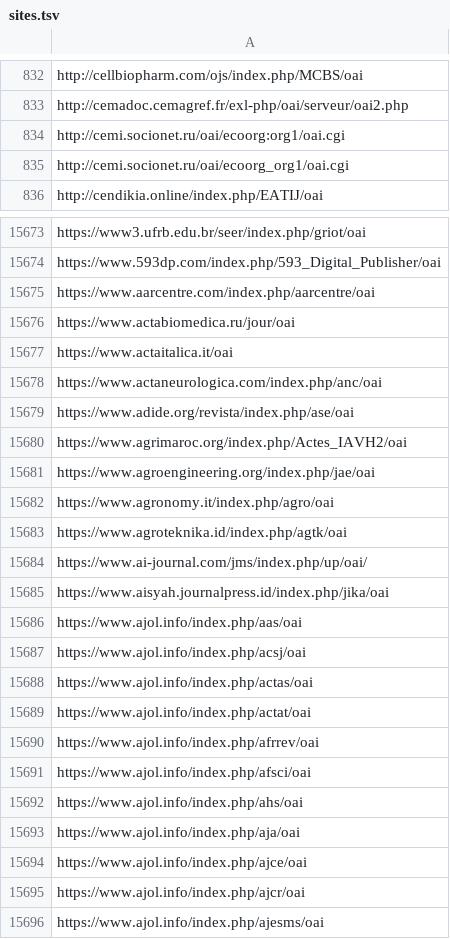
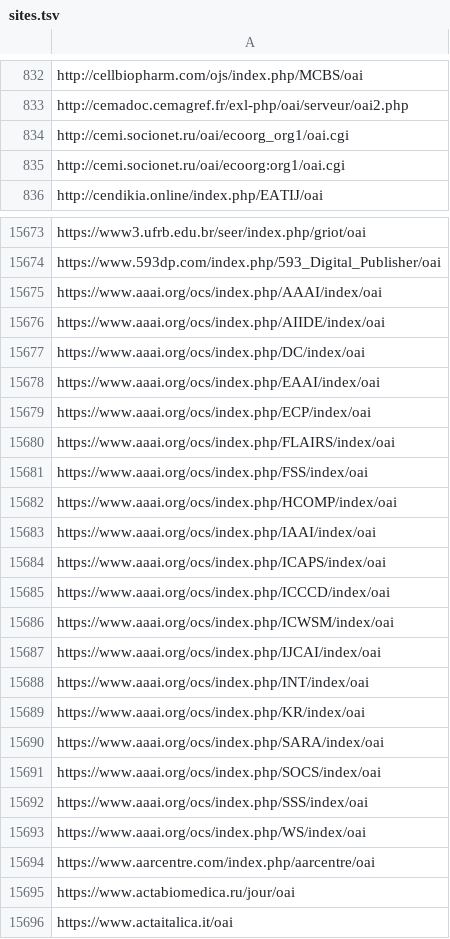
Before and after one commit to miku/metha, a TSV file: contrib/sites.tsv, drawn as a sheet; only a part is shown, gaps mark what is left out; the shorter side is filled out with more unchanged rows; the diff covers the shown part only.

Commit message:
update sites (19152)

```diff
--- a/contrib/sites.tsv
+++ b/contrib/sites.tsv
@@ -833,4 +833,4 @@ http://cellbiopharm.com/ojs/index.php/MCBS/oai
 http://cemadoc.cemagref.fr/exl-php/oai/serveur/oai2.php
-http://cemi.socionet.ru/oai/ecoorg:org1/oai.cgi
 http://cemi.socionet.ru/oai/ecoorg_org1/oai.cgi
+http://cemi.socionet.ru/oai/ecoorg:org1/oai.cgi
 http://cendikia.online/index.php/EATIJ/oai
@@ -15674,2 +15674,21 @@ https://www3.ufrb.edu.br/seer/index.php/griot/oai
 https://www.593dp.com/index.php/593_Digital_Publisher/oai
+https://www.aaai.org/ocs/index.php/AAAI/index/oai
+https://www.aaai.org/ocs/index.php/AIIDE/index/oai
+https://www.aaai.org/ocs/index.php/DC/index/oai
+https://www.aaai.org/ocs/index.php/EAAI/index/oai
+https://www.aaai.org/ocs/index.php/ECP/index/oai
+https://www.aaai.org/ocs/index.php/FLAIRS/index/oai
+https://www.aaai.org/ocs/index.php/FSS/index/oai
+https://www.aaai.org/ocs/index.php/HCOMP/index/oai
+https://www.aaai.org/ocs/index.php/IAAI/index/oai
+https://www.aaai.org/ocs/index.php/ICAPS/index/oai
+https://www.aaai.org/ocs/index.php/ICCCD/index/oai
+https://www.aaai.org/ocs/index.php/ICWSM/index/oai
+https://www.aaai.org/ocs/index.php/IJCAI/index/oai
+https://www.aaai.org/ocs/index.php/INT/index/oai
+https://www.aaai.org/ocs/index.php/KR/index/oai
+https://www.aaai.org/ocs/index.php/SARA/index/oai
+https://www.aaai.org/ocs/index.php/SOCS/index/oai
+https://www.aaai.org/ocs/index.php/SSS/index/oai
+https://www.aaai.org/ocs/index.php/WS/index/oai
 https://www.aarcentre.com/index.php/aarcentre/oai
```
Also changed, not shown: 1 moved row elsewhere in this file, contrib/sites-extra.tsv.
